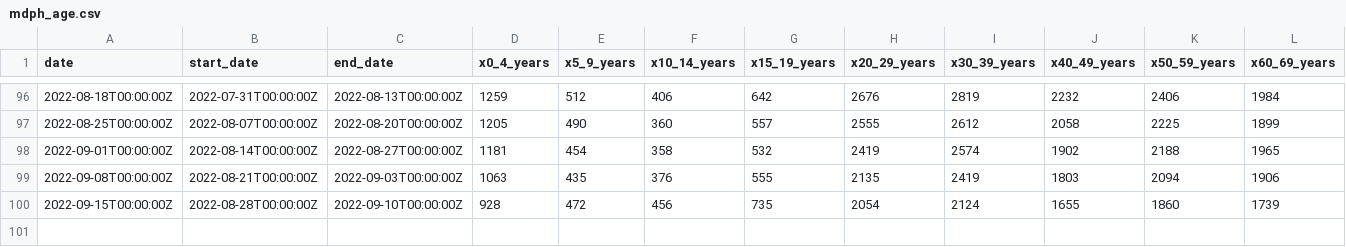
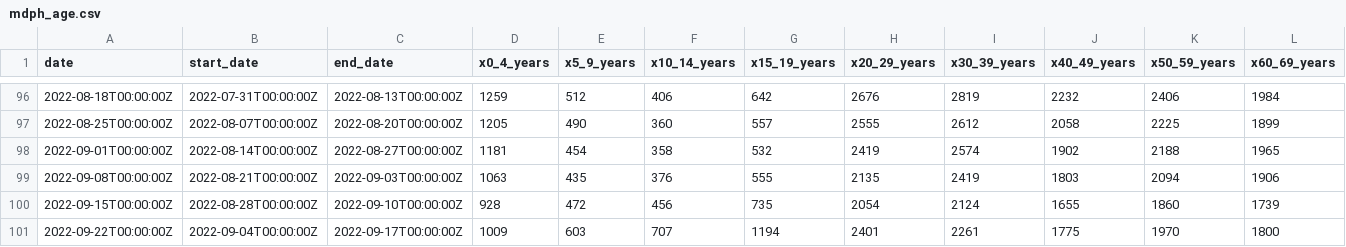
Before and after one commit to sldrydenpeterson/MA-MGB-Covid-Analyses, a CSV file: mdph_age.csv, drawn as a sheet; only a part is shown, gaps mark what is left out; rows hold the shown columns only; the diff names each change by its address in the sheet, - before the commit and + after, or states it on an @@ line.

```diff
--- a/mdph_age.csv
+++ b/mdph_age.csv
+row 101: 2022-09-22T00:00:00Z | 2022-09-04T00:00:00Z | 2022-09-17T00:00:00Z | 1009 | 603 | 707 | 1194 | 2401 | 2261 | 1775 | 1970 | 1800
```
Also changed, not shown: mdph_race.csv, 14 other files.
